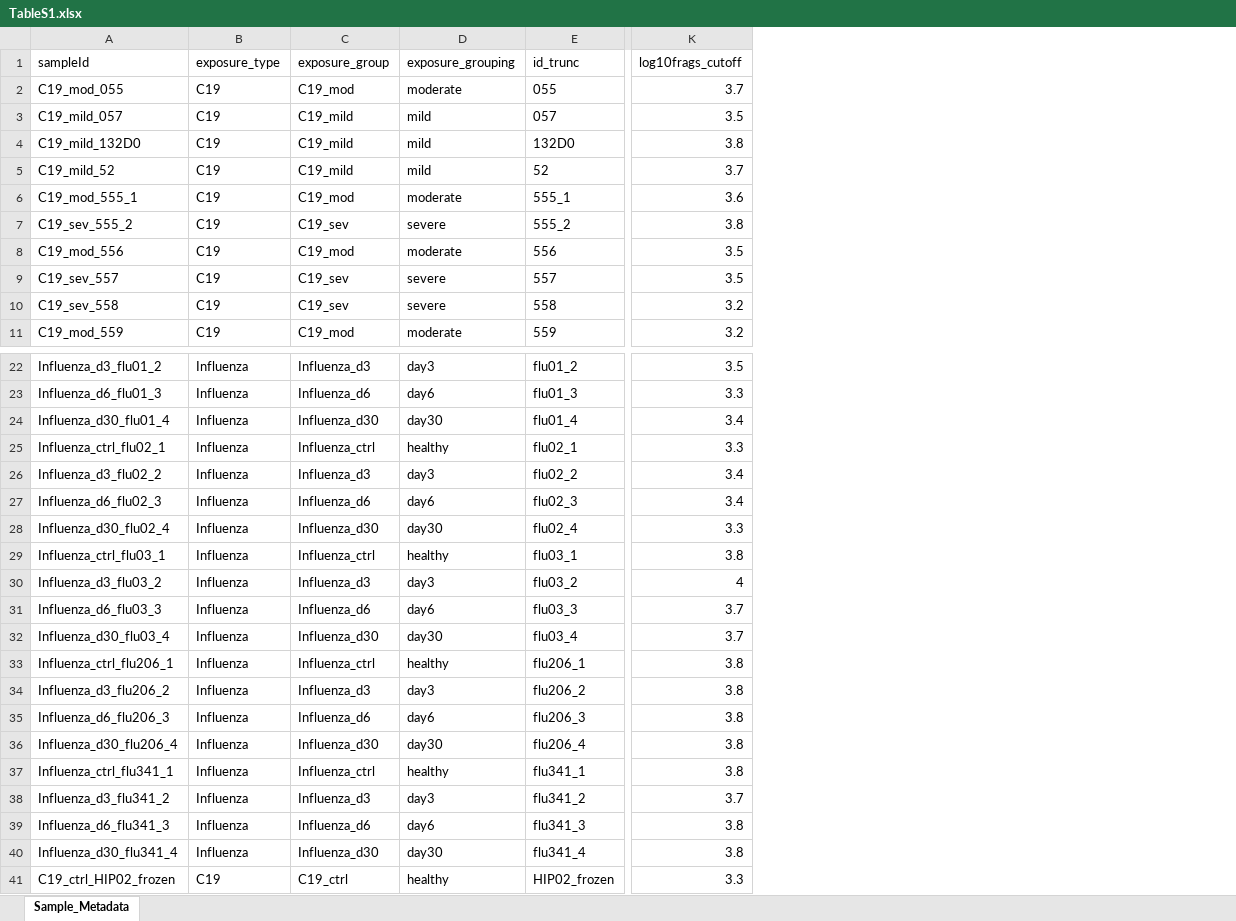
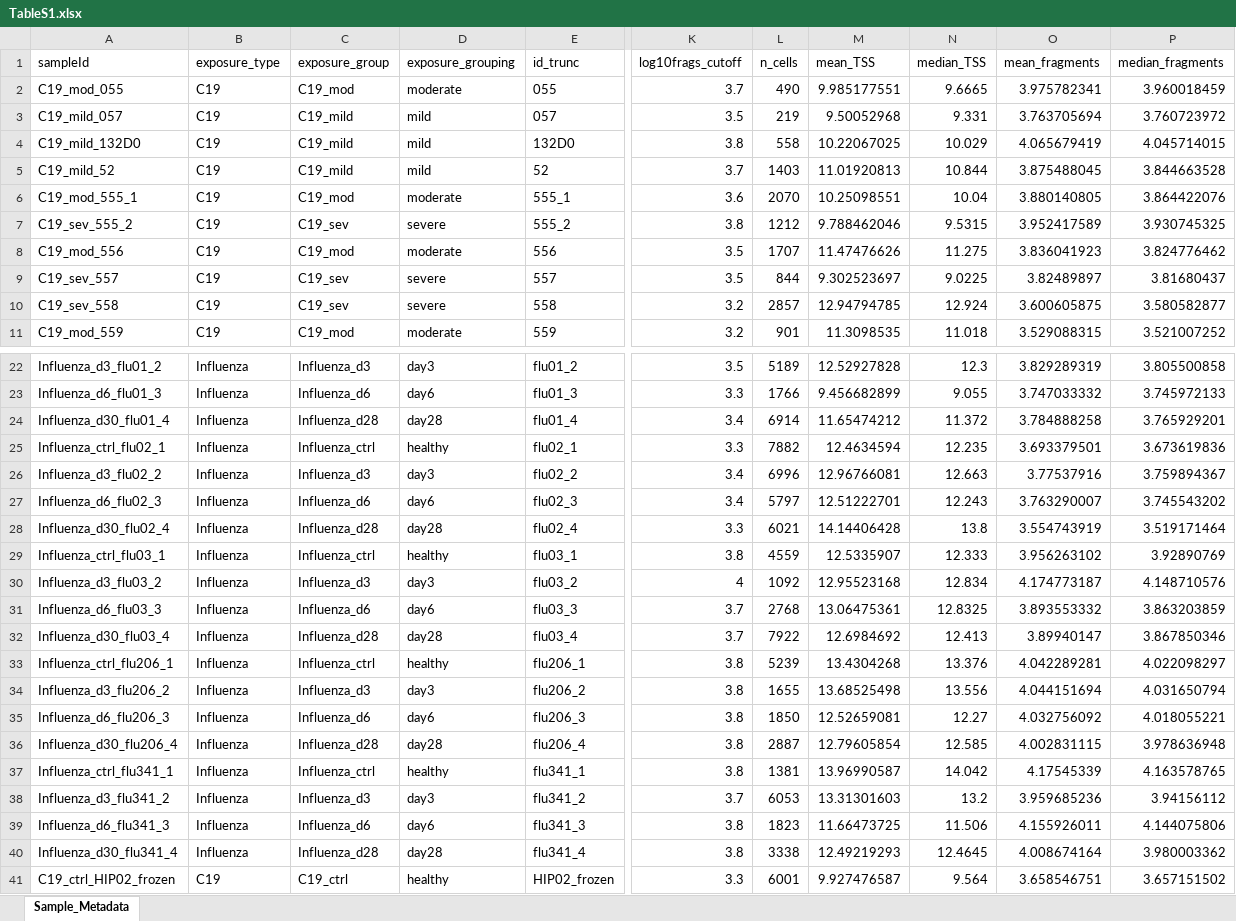
Before and after one commit to EpigenomeInformatics/exposure_atlas_manuscript, an Excel workbook: sample_annots/figures/TableS1.xlsx, sheet Sample_Metadata, drawn as a sheet; only a part is shown, gaps mark what is left out; values as stored, in another font and other column widths than the file's, no borders; the diff names each change by its address in the sheet, - before the commit and + after, or states it on an @@ line.

```diff
--- a/sample_annots/figures/TableS1.xlsx (sheet Sample_Metadata)
+++ b/sample_annots/figures/TableS1.xlsx (sheet Sample_Metadata)
+column L (n_cells), rows 2-11: 490 | 219 | 558 | 1403 | 2070 | 1212 | 1707 | 844 | 2857 | 901; rows 22-41: 5189 | 1766 | 6914 | 7882 | 6996 | 5797 | 6021 | 4559 | 1092 | 2768 | 7922 | 5239 | 1655 | 1850 | 2887 | 1381 | 6053 | 1823 | 3338 | 6001
+column M (mean_TSS), rows 2-11: 9.985177551 | 9.50052968 | 10.22067025 | 11.01920813 | 10.25098551 | 9.788462046 | 11.47476626 | 9.302523697 | 12.94794785 | 11.3098535; rows 22-41: 12.52927828 | 9.456682899 | 11.65474212 | 12.4634594 | 12.96766081 | 12.51222701 | 14.14406428 | 12.5335907 | 12.95523168 | 13.06475361 | 12.6984692 | 13.4304268 | 13.68525498 | 12.52659081 | 12.79605854 | 13.96990587 | 13.31301603 | 11.66473725 | 12.49219293 | 9.927476587
+column N (median_TSS), rows 2-11: 9.6665 | 9.331 | 10.029 | 10.844 | 10.04 | 9.5315 | 11.275 | 9.0225 | 12.924 | 11.018; rows 22-41: 12.3 | 9.055 | 11.372 | 12.235 | 12.663 | 12.243 | 13.8 | 12.333 | 12.834 | 12.8325 | 12.413 | 13.376 | 13.556 | 12.27 | 12.585 | 14.042 | 13.2 | 11.506 | 12.4645 | 9.564
+column O (mean_fragments), rows 2-11: 3.975782341 | 3.763705694 | 4.065679419 | 3.875488045 | 3.880140805 | 3.952417589 | 3.836041923 | 3.82489897 | 3.600605875 | 3.529088315; rows 22-41: 3.829289319 | 3.747033332 | 3.784888258 | 3.693379501 | 3.77537916 | 3.763290007 | 3.554743919 | 3.956263102 | 4.174773187 | 3.893553332 | 3.89940147 | 4.042289281 | 4.044151694 | 4.032756092 | 4.002831115 | 4.17545339 | 3.959685236 | 4.155926011 | 4.008674164 | 3.658546751
+column P (median_fragments), rows 2-11: 3.960018459 | 3.760723972 | 4.045714015 | 3.844663528 | 3.864422076 | 3.930745325 | 3.824776462 | 3.81680437 | 3.580582877 | 3.521007252; rows 22-41: 3.805500858 | 3.745972133 | 3.765929201 | 3.673619836 | 3.759894367 | 3.745543202 | 3.519171464 | 3.92890769 | 4.148710576 | 3.863203859 | 3.867850346 | 4.022098297 | 4.031650794 | 4.018055221 | 3.978636948 | 4.163578765 | 3.94156112 | 4.144075806 | 3.980003362 | 3.657151502
-C24 (exposure_group): Influenza_d30
+C24 (exposure_group): Influenza_d28
-D24 (exposure_grouping): day30
+D24 (exposure_grouping): day28
-C28 (exposure_group): Influenza_d30
+C28 (exposure_group): Influenza_d28
-D28 (exposure_grouping): day30
+D28 (exposure_grouping): day28
-C32 (exposure_group): Influenza_d30
+C32 (exposure_group): Influenza_d28
-D32 (exposure_grouping): day30
+D32 (exposure_grouping): day28
-C36 (exposure_group): Influenza_d30
+C36 (exposure_group): Influenza_d28
-D36 (exposure_grouping): day30
+D36 (exposure_grouping): day28
-C40 (exposure_group): Influenza_d30
+C40 (exposure_group): Influenza_d28
-D40 (exposure_grouping): day30
+D40 (exposure_grouping): day28
```
Also changed, not shown: 22 other files.
